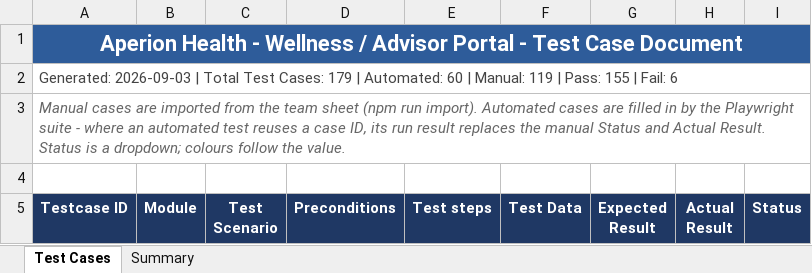
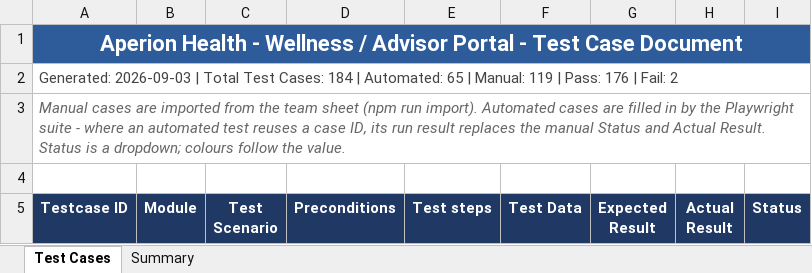
Before and after one commit to parthasarathi90256-gif/Advisor-Test-cases-, an Excel workbook: reports/Aperion-Test-Cases.xlsx, sheet Test Cases, drawn as a sheet; only a part is shown; values as stored, in another font and other column widths than the file's, no borders; conditional formats not drawn; the diff covers the shown part only; the diff names each change by its address in the sheet, - before the commit and + after, or states it on an @@ line.

```diff
--- a/reports/Aperion-Test-Cases.xlsx (sheet Test Cases)
+++ b/reports/Aperion-Test-Cases.xlsx (sheet Test Cases)
-A2 (Testcase ID): …Test Cases: 179 | Automated: 60 | Manual: 119 | Pass: 155 | Fail: 6
+A2 (Testcase ID): …Test Cases: 184 | Automated: 65 | Manual: 119 | Pass: 176 | Fail: 2
```
Also changed, not shown: 5 added rows and 43 edited cells elsewhere in this sheet, sheet Summary, 1 other file.
